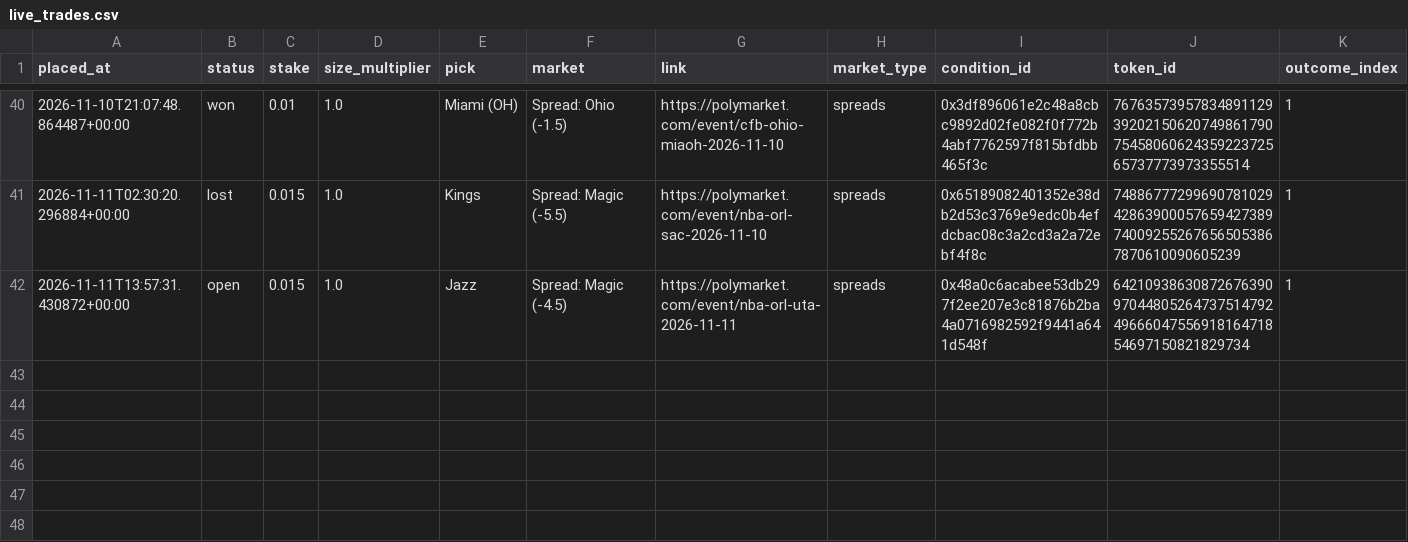
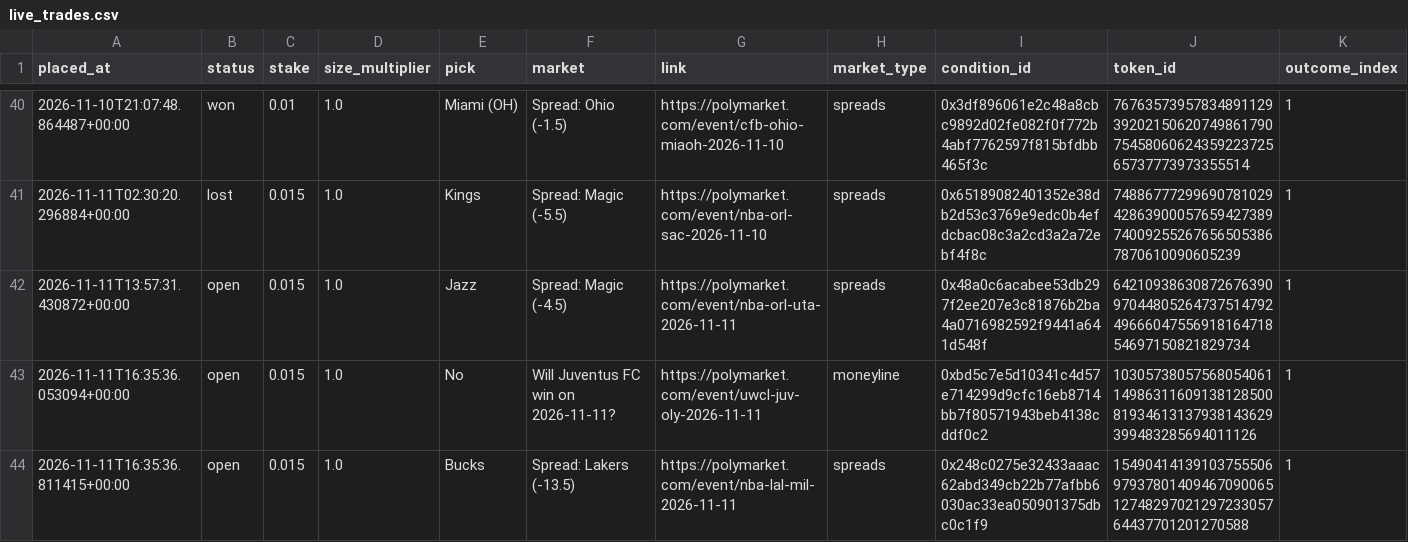
Before and after one commit to bhooder/Polymarket, a CSV file: live_trades.csv, drawn as a sheet; only a part is shown, gaps mark what is left out; rows hold the shown columns only; the diff names each change by its address in the sheet, - before the commit and + after, or states it on an @@ line.

```diff
--- a/live_trades.csv
+++ b/live_trades.csv
+row 43: 2026-11-11T16:35:36.053094+00:00 | open | 0.015 | 1.0 | No | Will Juventus FC win on 2026-11-11? | https://polymarket.com/event/uwcl-juv-oly-2026-11-11 | moneyline | 0xbd5c7e5d10341c4d57e714299d9cfc16eb8714bb7f80571943beb4138cddf0c2 | 103057380575680540611498631160913812850081934613137938143629399483285694011126 | 1
+row 44: 2026-11-11T16:35:36.811415+00:00 | open | 0.015 | 1.0 | Bucks | Spread: Lakers (-13.5) | https://polymarket.com/event/nba-lal-mil-2026-11-11 | spreads | 0x248c0275e32433aaac62abd349cb22b77afbb6030ac33ea050901375dbc0c1f9 | 15490414139103755506979378014094670900651274829702129723305764437701201270588 | 1
```
Also changed, not shown: paper_trades.csv, paper_trades_b.csv, 9 other files.
